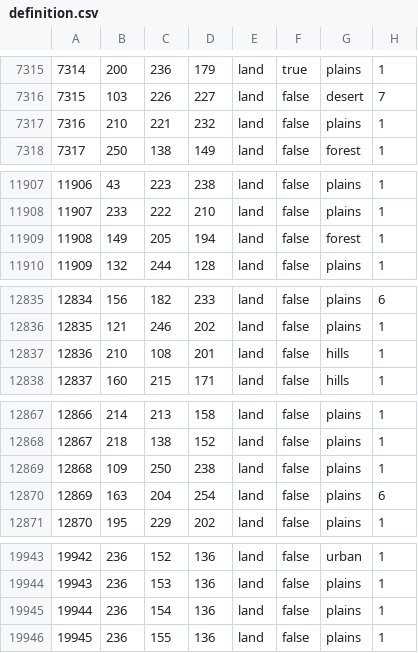
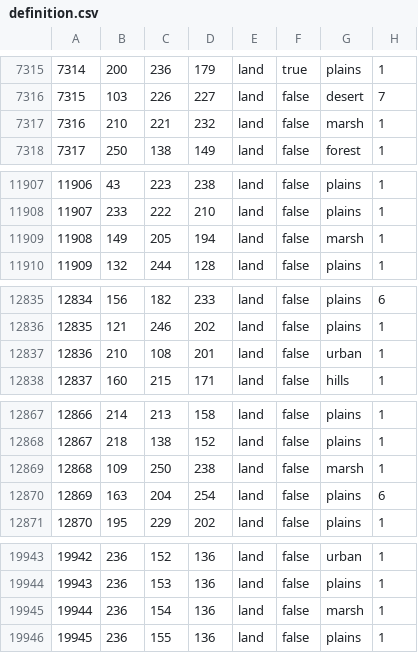
Before and after one commit to EdouardSaladier/Magna-Europa-Reloaded, a CSV file: map/definition.csv, drawn as a sheet; only a part is shown, gaps mark what is left out; the diff covers the shown part only.

Commit message:
Pinsk Marshes
And province reshapes

```diff
--- a/map/definition.csv
+++ b/map/definition.csv
@@ -7316,3 +7316,3 @@
 7315;103;226;227;land;false;desert;7
-7316;210;221;232;land;false;plains;1
+7316;210;221;232;land;false;marsh;1
 7317;250;138;149;land;false;forest;1
@@ -11908,3 +11908,3 @@
 11907;233;222;210;land;false;plains;1
-11908;149;205;194;land;false;forest;1
+11908;149;205;194;land;false;marsh;1
 11909;132;244;128;land;false;plains;1
@@ -12836,3 +12836,3 @@
 12835;121;246;202;land;false;plains;1
-12836;210;108;201;land;false;hills;1
+12836;210;108;201;land;false;urban;1
 12837;160;215;171;land;false;hills;1
@@ -12868,3 +12868,3 @@
 12867;218;138;152;land;false;plains;1
-12868;109;250;238;land;false;plains;1
+12868;109;250;238;land;false;marsh;1
 12869;163;204;254;land;false;plains;6
@@ -19944,3 +19944,3 @@
 19943;236;153;136;land;false;plains;1
-19944;236;154;136;land;false;plains;1
+19944;236;154;136;land;false;marsh;1
 19945;236;155;136;land;false;plains;1
```
Also changed, not shown: 1 edited cell elsewhere in this file, 10 other files.
